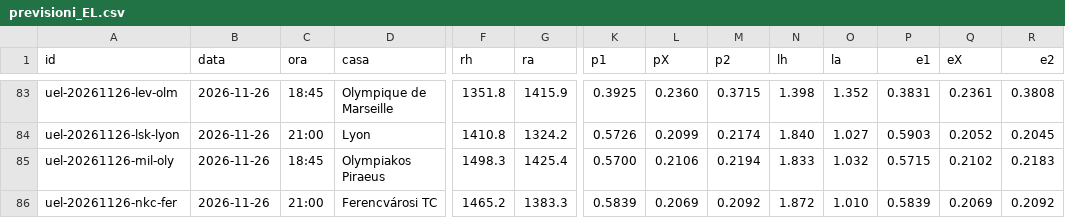
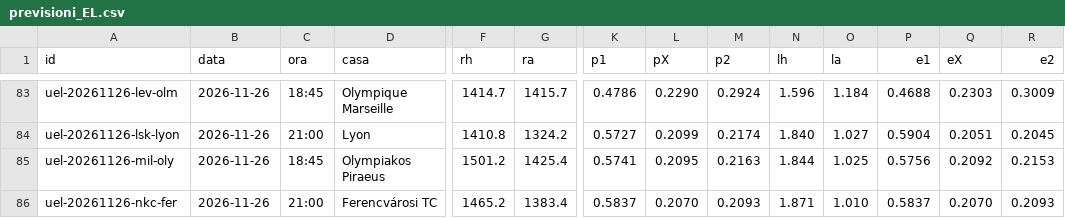
Before and after one commit to mim-analytic-bet/terminale, a CSV file: dati/coppe/previsioni_EL.csv, drawn as a sheet; only a part is shown, gaps mark what is left out; the diff covers the shown part only; the diff names each change by its address in the sheet, - before the commit and + after, or states it on an @@ line.

```diff
--- a/dati/coppe/previsioni_EL.csv
+++ b/dati/coppe/previsioni_EL.csv
-D83 (casa): Olympique de Marseille
+D83 (casa): Olympique Marseille
-F83 (rh): 1351.8
+F83 (rh): 1414.7
-G83 (ra): 1415.9
+G83 (ra): 1415.7
-K83 (p1): 0.3925
+K83 (p1): 0.4786
-L83 (pX): 0.2360
+L83 (pX): 0.2290
-M83 (p2): 0.3715
+M83 (p2): 0.2924
-N83 (lh): 1.398
+N83 (lh): 1.596
-O83 (la): 1.352
+O83 (la): 1.184
-P83 (e1): 0.3831
+P83 (e1): 0.4688
-Q83 (eX): 0.2361
+Q83 (eX): 0.2303
-R83 (e2): 0.3808
+R83 (e2): 0.3009
-K84 (p1): 0.5726
+K84 (p1): 0.5727
-P84 (e1): 0.5903
+P84 (e1): 0.5904
-Q84 (eX): 0.2052
+Q84 (eX): 0.2051
-F85 (rh): 1498.3
+F85 (rh): 1501.2
-K85 (p1): 0.5700
+K85 (p1): 0.5741
-L85 (pX): 0.2106
+L85 (pX): 0.2095
-M85 (p2): 0.2194
+M85 (p2): 0.2163
-N85 (lh): 1.833
+N85 (lh): 1.844
-O85 (la): 1.032
+O85 (la): 1.025
-P85 (e1): 0.5715
+P85 (e1): 0.5756
-Q85 (eX): 0.2102
+Q85 (eX): 0.2092
-R85 (e2): 0.2183
+R85 (e2): 0.2153
-G86 (ra): 1383.3
+G86 (ra): 1383.4
-K86 (p1): 0.5839
+K86 (p1): 0.5837
-L86 (pX): 0.2069
+L86 (pX): 0.2070
-M86 (p2): 0.2092
+M86 (p2): 0.2093
-N86 (lh): 1.872
+N86 (lh): 1.871
-P86 (e1): 0.5839
+P86 (e1): 0.5837
-Q86 (eX): 0.2069
+Q86 (eX): 0.2070
-R86 (e2): 0.2092
+R86 (e2): 0.2093
```
Also changed, not shown: 92 edited cells elsewhere in this file, dati/coppe/previsioni_CL.csv, 49 other files.
